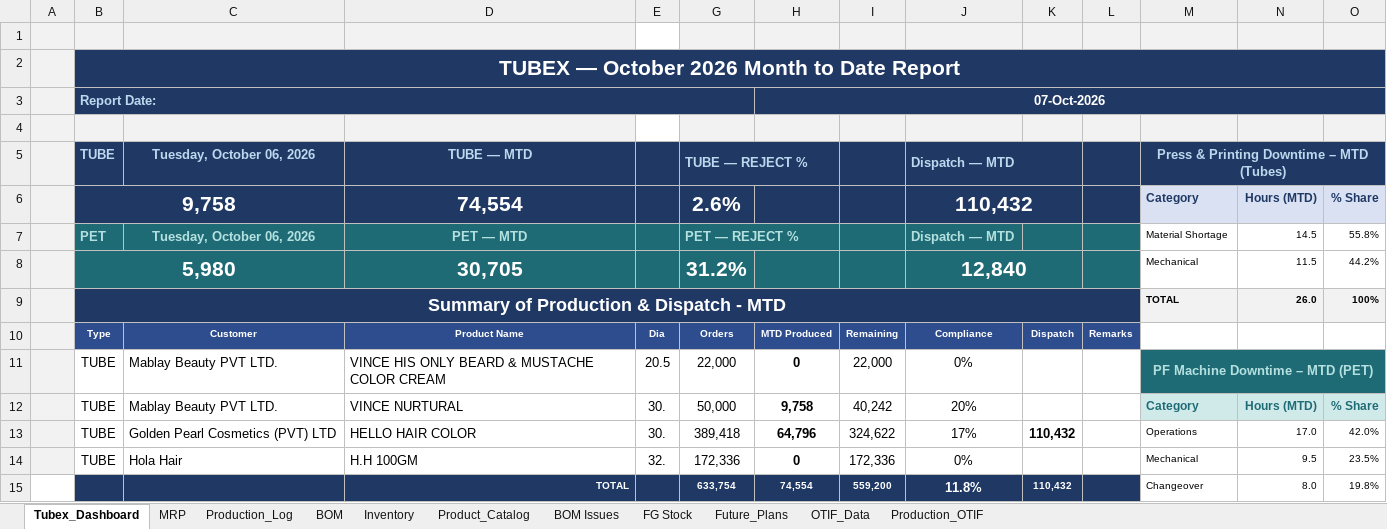
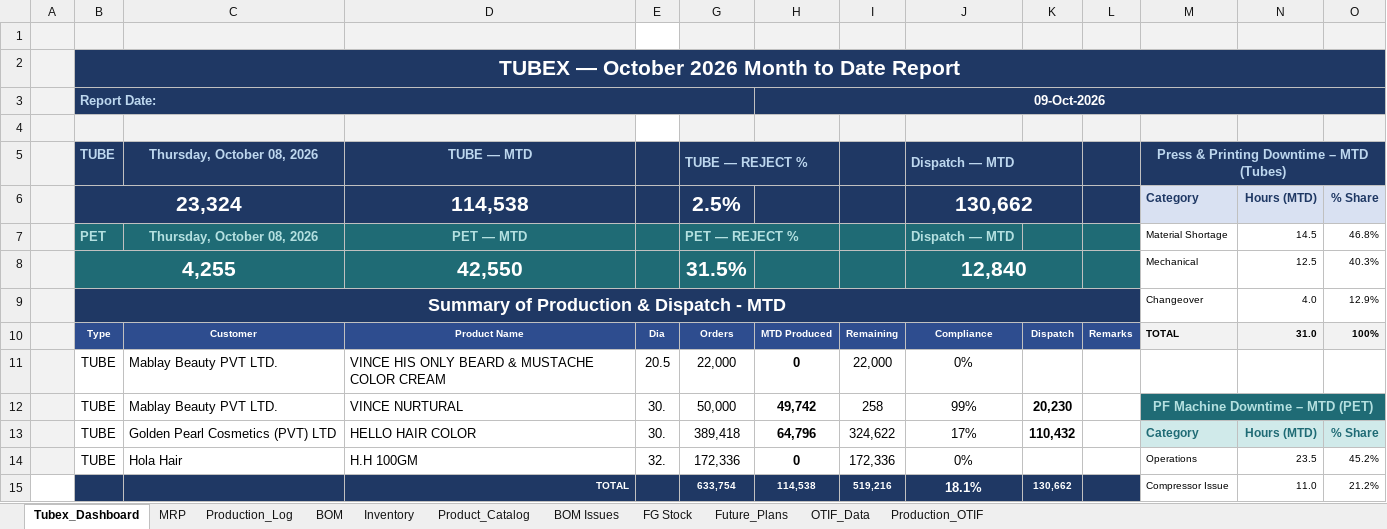
Before and after one commit to ckndr/alpha-containers, an Excel workbook: Tubex_Oct26.xlsx, sheet Tubex_Dashboard, drawn as a sheet; only a part is shown; values as stored, in another font and other column widths than the file's, no borders; removed rows and columns are numbered as before the commit, all else as after; the diff covers the shown part only; the diff names each change by its address in the sheet, - before the commit and + after, or states it on an @@ line.

```diff
--- a/Tubex_Oct26.xlsx (sheet Tubex_Dashboard)
+++ b/Tubex_Oct26.xlsx (sheet Tubex_Dashboard)
-H3: 07-Oct-2026
+H3: 09-Oct-2026
-C5: Tuesday, October 06, 2026
+C5: Thursday, October 08, 2026
-row 6:  | 9,758 |  | 74,554 |  | 2.6% |  |  | 110,432 |  |  | Category | Hours (MTD) | % Share
+row 6:  | 23,324 |  | 114,538 |  | 2.5% |  |  | 130,662 |  |  | Category | Hours (MTD) | % Share
-C7: Tuesday, October 06, 2026
+C7: Thursday, October 08, 2026
-O7: 55.8%
+O7: 46.8%
-row 8:  | 5,980 |  | 30,705 |  | 31.2% |  |  | 12,840 |  |  | Mechanical | 11.5 | 44.2%
-row 9:  | Summary of Production & Dispatch - MTD |  |  |  |  |  |  |  |  |  | TOTAL | 26.0 | 100%
+row 8:  | 4,255 |  | 42,550 |  | 31.5% |  |  | 12,840 |  |  | Mechanical | 12.5 | 40.3%
+row 9:  | Summary of Production & Dispatch - MTD |  |  |  |  |  |  |  |  |  | Changeover | 4.0 | 12.9%
-M10: (empty)
+M10: TOTAL
-M10:O10 fill: none
+M10:O10 fill: #F2F2F2
-N10: (empty)
+N10: 31.0
-O10: (empty)
+O10: 100%
-M11: PF Machine Downtime – MTD (PET)
+M11: (empty)
-M11:O11 fill: #1F6B75
+M11:O11 fill: none
-M11:O11 merged
-row 12:  | TUBE | Mablay Beauty PVT LTD. | VINCE NURTURAL | 30. | 50,000 | 9,758 | 40,242 | 20% |  |  | Category | Hours (MTD) | % Share
+row 12:  | TUBE | Mablay Beauty PVT LTD. | VINCE NURTURAL | 30. | 50,000 | 49,742 | 258 | 99% | 20,230 |  | PF Machine Downtime – MTD (PET)
-M13: Operations
+M13: Category
@@ M13:O13 fill: none → #D0EAEA, bold: off → on, text colour: black → #1F6B75, text size: larger @@
-N13: 17.0
+N13: Hours (MTD)
-O13: 42.0%
+O13: % Share
-M14: Mechanical
+M14: Operations
-N14: 9.5
+N14: 23.5
-O14: 23.5%
+O14: 45.2%
-row 15:  |  |  | TOTAL |  | 633,754 | 74,554 | 559,200 | 11.8% | 110,432 |  | Changeover | 8.0 | 19.8%
+row 15:  |  |  | TOTAL |  | 633,754 | 114,538 | 519,216 | 18.1% | 130,662 |  | Compressor Issue | 11.0 | 21.2%
```
Also changed, not shown: 1 added row, 1 removed row, 15 edited cells and cell formats elsewhere in this sheet, sheet Production_Log, sheet MRP, sheet FG Stock, sheet Inventory, hidden cells, Tubex Records/Tubex_Sep26.xlsx, 3 other files.
